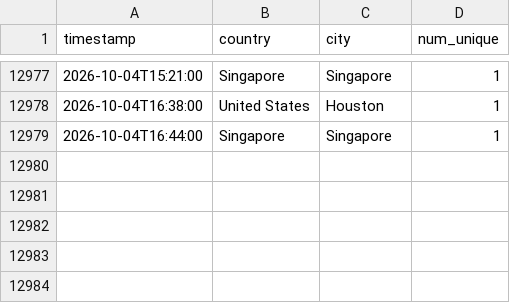
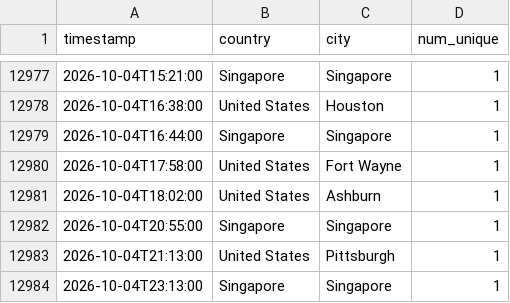
Before and after one commit to michaelsaxon/analytics2map, a TSV file: data/visits.tsv, drawn as a sheet; only a part is shown, gaps mark what is left out.

```diff
--- a/data/visits.tsv
+++ b/data/visits.tsv
@@ -12979 +12979,6 @@ timestamp	country	city	num_unique
 2026-10-04T16:44:00	Singapore	Singapore	1
+2026-10-04T17:58:00	United States	Fort Wayne	1
+2026-10-04T18:02:00	United States	Ashburn	1
+2026-10-04T20:55:00	Singapore	Singapore	1
+2026-10-04T21:13:00	United States	Pittsburgh	1
+2026-10-04T23:13:00	Singapore	Singapore	1
```
Also changed, not shown: 4 other files.
